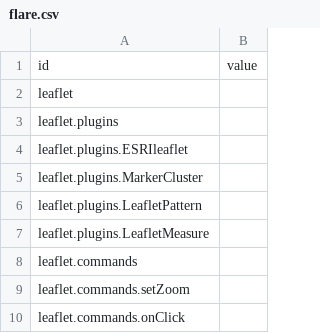
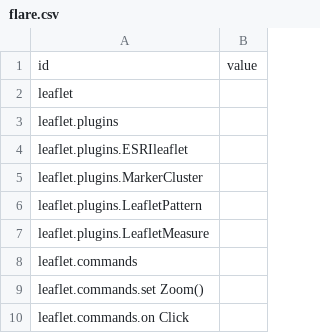
Before and after one commit to abristow1/abristow1.github.io, a CSV file: flare.csv, drawn as a sheet.

Commit message:
Update flare.csv

```diff
--- a/flare.csv
+++ b/flare.csv
@@ -8,3 +8,3 @@ leaflet.plugins.LeafletMeasure,
 leaflet.commands,
-leaflet.commands.setZoom,
-leaflet.commands.onClick,
+leaflet.commands.set Zoom(),
+leaflet.commands.on Click,
```
